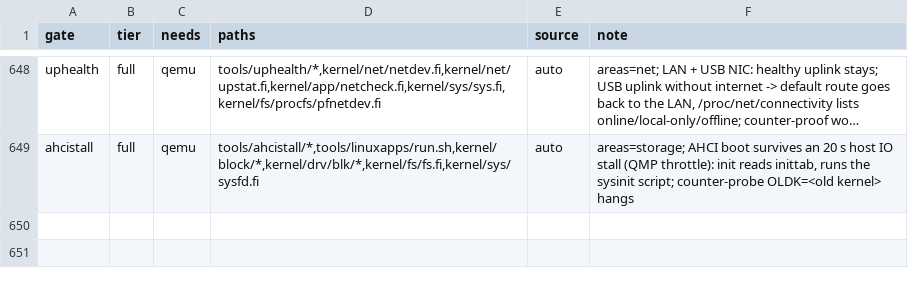
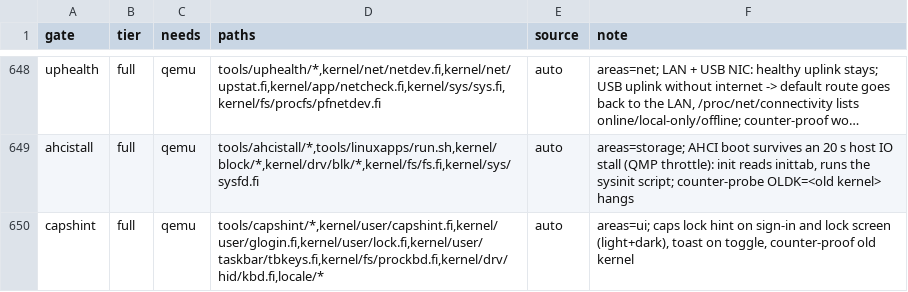
Before and after one commit to Flei-123/Osum, a TSV file: tools/qa/gates.tsv, drawn as a sheet; only a part is shown, gaps mark what is left out; long unchanged cells end in …; the diff names each change by its address in the sheet, - before the commit and + after, or states it on an @@ line.

Commit message:
Caps Lock hint on sign-in and lock screen, toast on Caps/Num Lock toggle, /proc/kbdlocks

```diff
--- a/tools/qa/gates.tsv
+++ b/tools/qa/gates.tsv
+row 650: capshint | full | qemu | tools/capshint/*,kernel/user/capshint.fi,kernel/user/glogin.fi,kernel/user/lock.fi,kernel/user/taskbar/tbkeys.fi,kernel/fs/prockbd.fi,kernel/drv/hid/kbd.fi,locale/* | auto | areas=ui; caps lock hint on sign-in and lock screen (light+dark), toast on toggle, counter-proof old kernel
```
Also changed, not shown: 19 other files.
